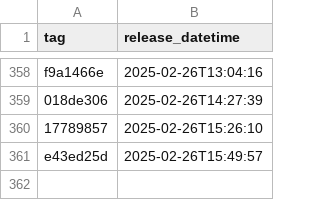
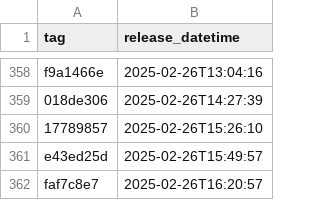
Before and after one commit to NHSDigital/eps-prescription-tracker-ui, a CSV file: _data/dev_deployments.csv, drawn as a sheet; only a part is shown, gaps mark what is left out.

```diff
--- a/_data/dev_deployments.csv
+++ b/_data/dev_deployments.csv
@@ -361 +361,2 @@ f9a1466e,2025-02-26T13:04:16
 e43ed25d,2025-02-26T15:49:57
+faf7c8e7,2025-02-26T16:20:57
```
Also changed, not shown: 1 other file.
